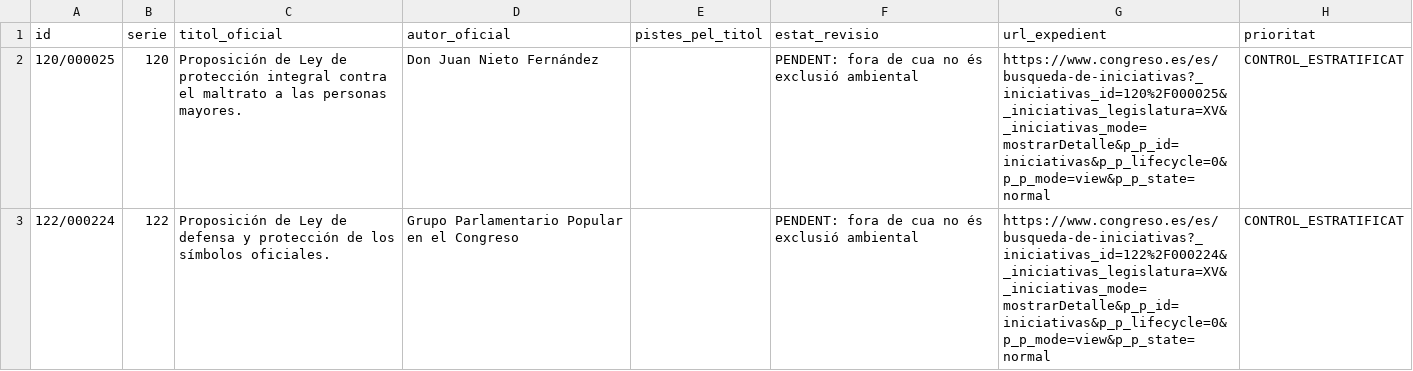
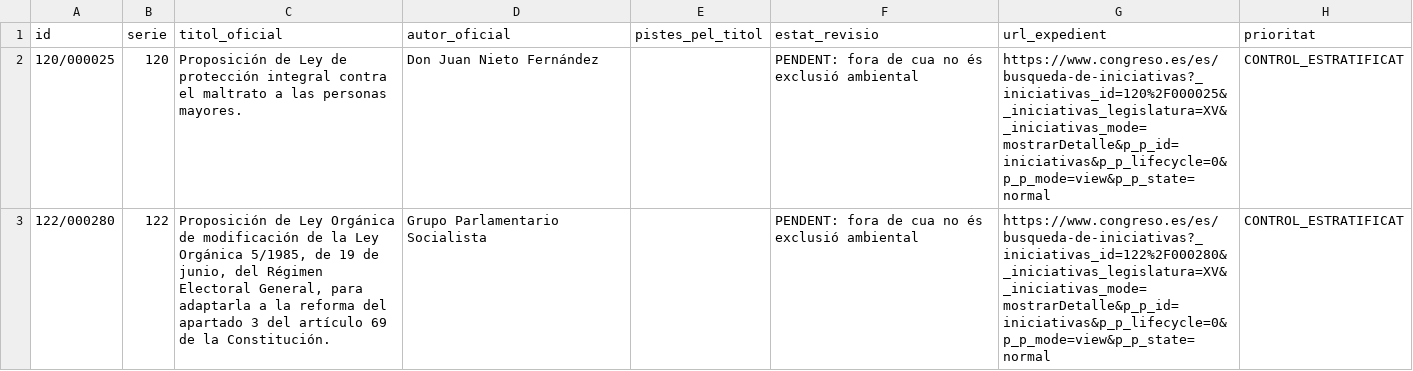
Before and after one commit to tonisalom-commits/queproposen, a CSV file: data/treball/mostra_control_fora_cua_xv_100.csv, drawn as a sheet; only a part is shown; the diff covers the shown part only.

```diff
--- a/data/treball/mostra_control_fora_cua_xv_100.csv
+++ b/data/treball/mostra_control_fora_cua_xv_100.csv
@@ -2,2 +2,2 @@
 120/000025,120,Proposición de Ley de protección integral contra el maltrato a las personas mayores.,Don Juan Nieto Fernández,,PENDENT: fora de cua no és exclusió ambiental,https://www.congreso.es/es/busqueda-de-iniciativas?_iniciativas_id=120%2F000025&_iniciativas_legislatura=XV&_iniciativas_mode=mostrarDetalle&p_p_id=iniciativas&p_p_lifecycle=0&p_p_mode=view&p_p_state=normal,CONTROL_ESTRATIFICAT
-122/000224,122,Proposición de Ley de defensa y protección de los símbolos oficiales.,Grupo Parlamentario Popular en el Congreso,,PENDENT: fora de cua no és exclusió ambiental,https://www.congreso.es/es/busqueda-de-iniciativas?_iniciativas_id=122%2F000224&_iniciativas_legislatura=XV&_iniciativas_mode=mostrarDetalle&p_p_id=iniciativas&p_p_lifecycle=0&p_p_mode=view&p_p_state=normal,CONTROL_ESTRATIFICAT
+122/000280,122,"Proposición de Ley Orgánica de modificación de la Ley Orgánica 5/1985, de 19 de junio, del Régimen Electoral General, para adaptarla a la reforma del apartado 3 del artículo 69 de la Constitución.",Grupo Parlamentario Socialista,,PENDENT: fora de cua no és exclusió ambiental,https://www.congreso.es/es/busqueda-de-iniciativas?_iniciativas_id=122%2F000280&_iniciativas_legislatura=XV&_iniciativas_mode=mostrarDetalle&p_p_id=iniciativas&p_p_lifecycle=0&p_p_mode=view&p_p_state=normal,CONTROL_ESTRATIFICAT
```
Also changed, not shown: 1 added row, 1 removed row and 8 edited cells elsewhere in this file, data/treball/inventari_ambient_xv_revisat.csv, 2 other files.
